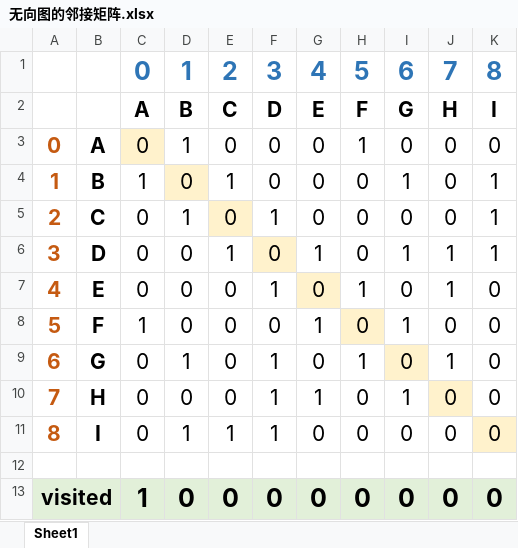
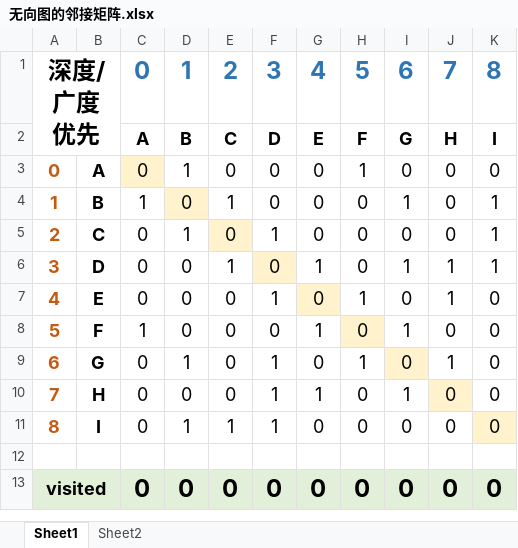
Before and after one commit to Zengchongtai/c-learning-graph, an Excel workbook: 无向图的邻接矩阵.xlsx, sheet Sheet1, drawn as a sheet; values as stored, in another font and other column widths than the file's, no borders; ↵ is a line break in a cell; the diff names each change by its address in the sheet, - before the commit and + after, or states it on an @@ line.

```diff
--- a/无向图的邻接矩阵.xlsx (sheet Sheet1)
+++ b/无向图的邻接矩阵.xlsx (sheet Sheet1)
+sheet tab: Sheet2
-A1: (empty)
+A1: 深度/广度 ↵ 优先
+A1:B2 merged
@@ C1:K2 text size: smaller @@
@@ A3:K11 text size: smaller @@
@@ A13 text size: smaller @@
-C13: 1
+C13: 0
@@ C13:K13 text size: smaller @@
```
Also changed, not shown: 4 other files.
